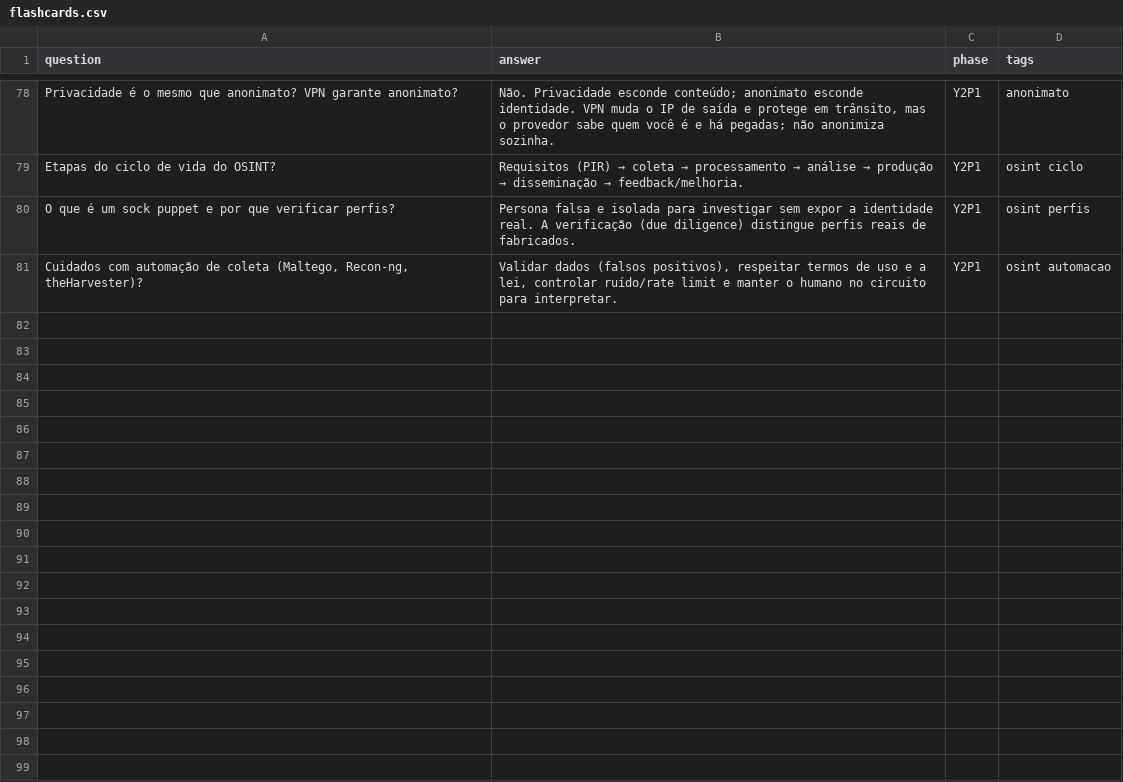
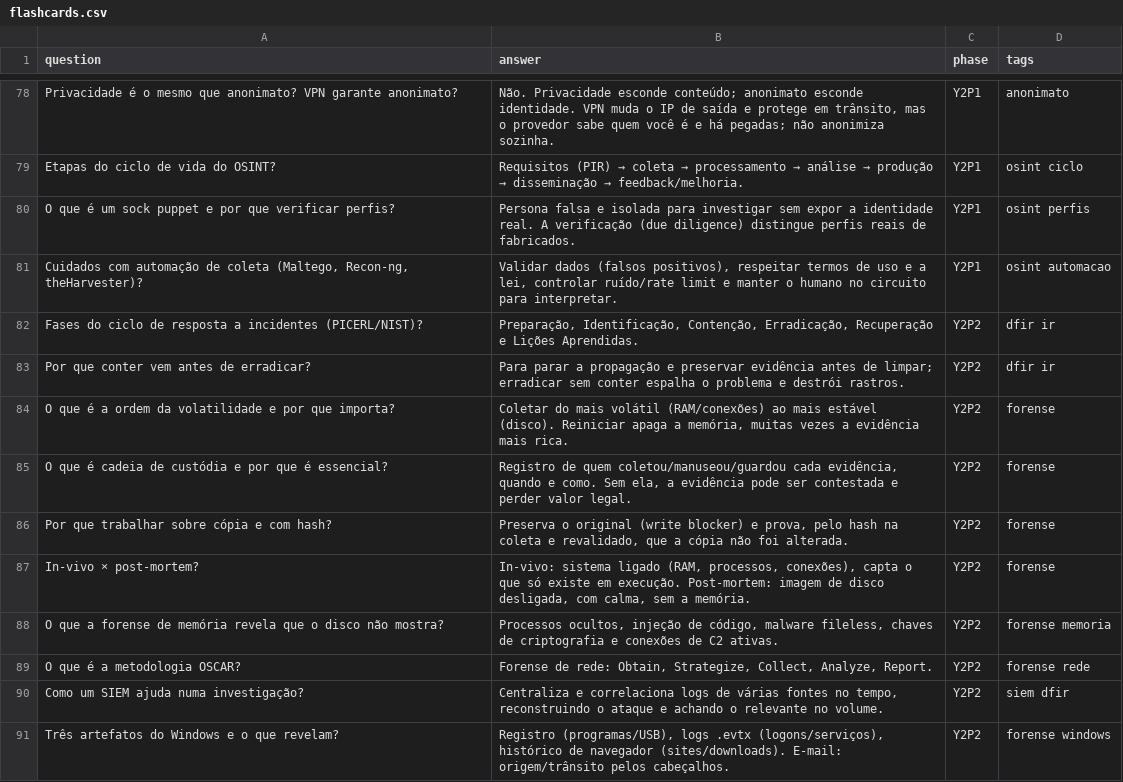
Before and after one commit to LeoneDutra/fiap-cybersecurity-notes, a CSV file: review/flashcards.csv, drawn as a sheet; only a part is shown, gaps mark what is left out.

```diff
--- a/review/flashcards.csv
+++ b/review/flashcards.csv
@@ -81 +81,11 @@ O que é um sock puppet e por que verificar perfis?,Persona falsa e isolada para
 "Cuidados com automação de coleta (Maltego, Recon-ng, theHarvester)?","Validar dados (falsos positivos), respeitar termos de uso e a lei, controlar ruído/rate limit e manter o humano no circuito para interpretar.",Y2P1,osint automacao
+Fases do ciclo de resposta a incidentes (PICERL/NIST)?,"Preparação, Identificação, Contenção, Erradicação, Recuperação e Lições Aprendidas.",Y2P2,dfir ir
+Por que conter vem antes de erradicar?,Para parar a propagação e preservar evidência antes de limpar; erradicar sem conter espalha o problema e destrói rastros.,Y2P2,dfir ir
+O que é a ordem da volatilidade e por que importa?,"Coletar do mais volátil (RAM/conexões) ao mais estável (disco). Reiniciar apaga a memória, muitas vezes a evidência mais rica.",Y2P2,forense
+O que é cadeia de custódia e por que é essencial?,"Registro de quem coletou/manuseou/guardou cada evidência, quando e como. Sem ela, a evidência pode ser contestada e perder valor legal.",Y2P2,forense
+Por que trabalhar sobre cópia e com hash?,"Preserva o original (write blocker) e prova, pelo hash na coleta e revalidado, que a cópia não foi alterada.",Y2P2,forense
+In-vivo × post-mortem?,"In-vivo: sistema ligado (RAM, processos, conexões), capta o que só existe em execução. Post-mortem: imagem de disco desligada, com calma, sem a memória.",Y2P2,forense
+O que a forense de memória revela que o disco não mostra?,"Processos ocultos, injeção de código, malware fileless, chaves de criptografia e conexões de C2 ativas.",Y2P2,forense memoria
+O que é a metodologia OSCAR?,"Forense de rede: Obtain, Strategize, Collect, Analyze, Report.",Y2P2,forense rede
+Como um SIEM ajuda numa investigação?,"Centraliza e correlaciona logs de várias fontes no tempo, reconstruindo o ataque e achando o relevante no volume.",Y2P2,siem dfir
+Três artefatos do Windows e o que revelam?,"Registro (programas/USB), logs .evtx (logons/serviços), histórico de navegador (sites/downloads). E-mail: origem/trânsito pelos cabeçalhos.",Y2P2,forense windows
```
Also changed, not shown: 4 other files.
